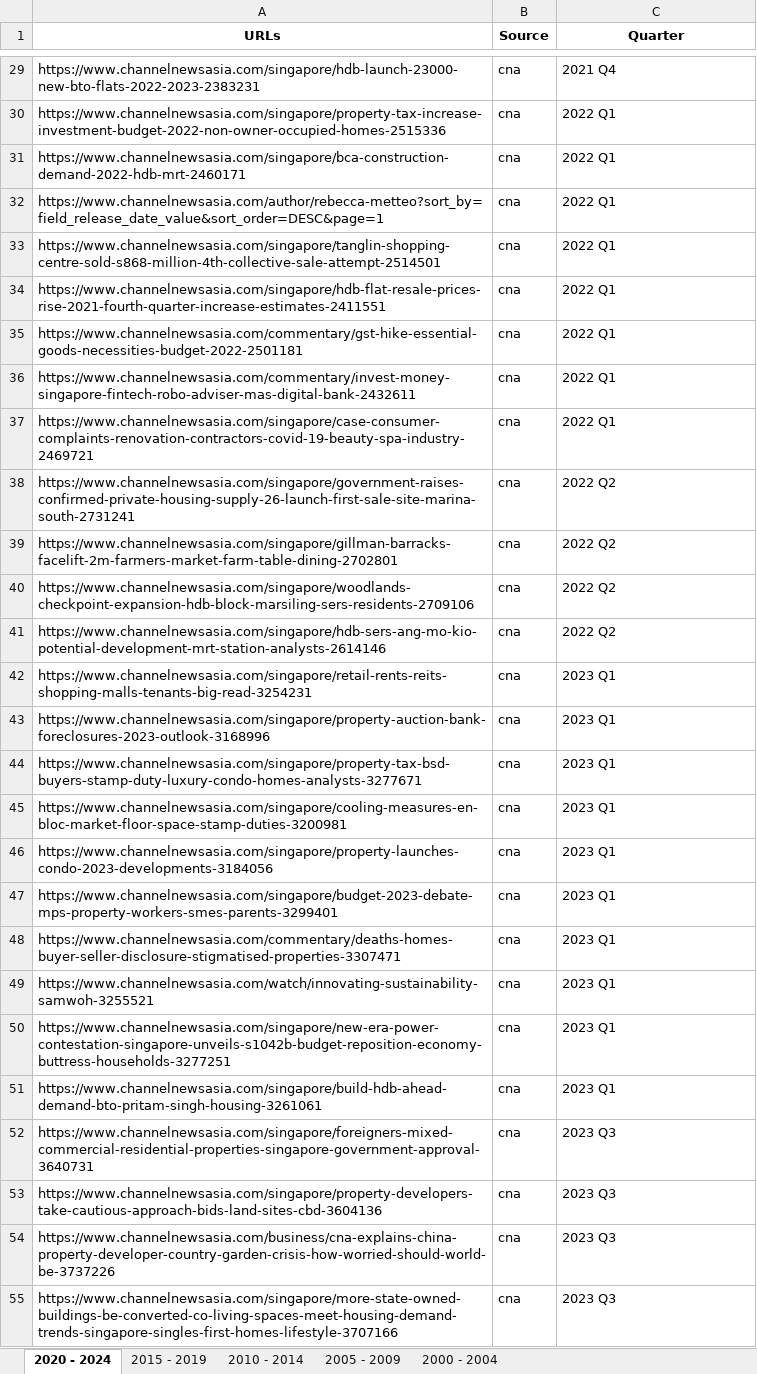
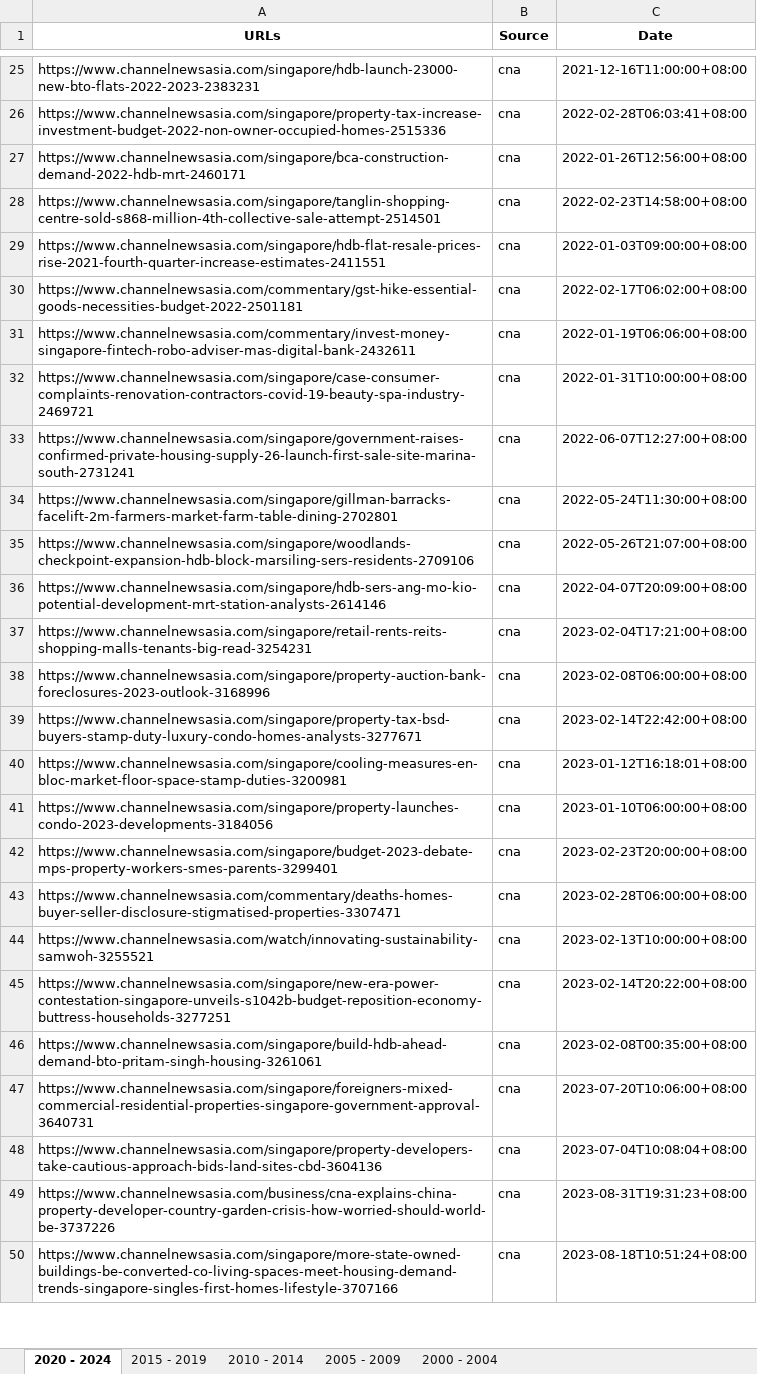
Before and after one commit to loowenwen/jtc-market-sentiments, an Excel workbook: urls.xlsx, sheet 2020 - 2024, drawn as a sheet; only a part is shown, gaps mark what is left out; values as stored, in another font and other column widths than the file's, no borders; removed rows and columns are numbered as before the commit, all else as after; the diff covers the shown part only; the diff names each change by its address in the sheet, - before the commit and + after, or states it on an @@ line.

Commit message:
removed date not found

```diff
--- a/urls.xlsx (sheet 2020 - 2024)
+++ b/urls.xlsx (sheet 2020 - 2024)
-C1: Quarter
+C1: Date
-C25 (Date): 2021 Q4
+C25 (Date): 2021-12-16T11:00:00+08:00
-C26 (Date): 2022 Q1
+C26 (Date): 2022-02-28T06:03:41+08:00
-C27 (Date): 2022 Q1
+C27 (Date): 2022-01-26T12:56:00+08:00
-row 32: https://www.channelnewsasia.com/author/rebecca-metteo?sort_by=field_release_date_value&sort_order=DESC&page=1 | cna | 2022 Q1
-C28 (Date): 2022 Q1
+C28 (Date): 2022-02-23T14:58:00+08:00
-C29 (Date): 2022 Q1
+C29 (Date): 2022-01-03T09:00:00+08:00
-C30 (Date): 2022 Q1
+C30 (Date): 2022-02-17T06:02:00+08:00
-C31 (Date): 2022 Q1
+C31 (Date): 2022-01-19T06:06:00+08:00
-C32 (Date): 2022 Q1
+C32 (Date): 2022-01-31T10:00:00+08:00
-C33 (Date): 2022 Q2
+C33 (Date): 2022-06-07T12:27:00+08:00
-C34 (Date): 2022 Q2
+C34 (Date): 2022-05-24T11:30:00+08:00
-C35 (Date): 2022 Q2
+C35 (Date): 2022-05-26T21:07:00+08:00
-C36 (Date): 2022 Q2
+C36 (Date): 2022-04-07T20:09:00+08:00
-C37 (Date): 2023 Q1
+C37 (Date): 2023-02-04T17:21:00+08:00
-C38 (Date): 2023 Q1
+C38 (Date): 2023-02-08T06:00:00+08:00
-C39 (Date): 2023 Q1
+C39 (Date): 2023-02-14T22:42:00+08:00
-C40 (Date): 2023 Q1
+C40 (Date): 2023-01-12T16:18:01+08:00
-C41 (Date): 2023 Q1
+C41 (Date): 2023-01-10T06:00:00+08:00
-C42 (Date): 2023 Q1
+C42 (Date): 2023-02-23T20:00:00+08:00
-C43 (Date): 2023 Q1
+C43 (Date): 2023-02-28T06:00:00+08:00
-C44 (Date): 2023 Q1
+C44 (Date): 2023-02-13T10:00:00+08:00
-C45 (Date): 2023 Q1
+C45 (Date): 2023-02-14T20:22:00+08:00
-C46 (Date): 2023 Q1
+C46 (Date): 2023-02-08T00:35:00+08:00
-C47 (Date): 2023 Q3
+C47 (Date): 2023-07-20T10:06:00+08:00
-C48 (Date): 2023 Q3
+C48 (Date): 2023-07-04T10:08:04+08:00
-C49 (Date): 2023 Q3
+C49 (Date): 2023-08-31T19:31:23+08:00
-C50 (Date): 2023 Q3
+C50 (Date): 2023-08-18T10:51:24+08:00
```
Also changed, not shown: 55 removed rows and 563 edited cells elsewhere in this sheet, sheet 2015 - 2019, sheet 2010 - 2014, 1 other file.
